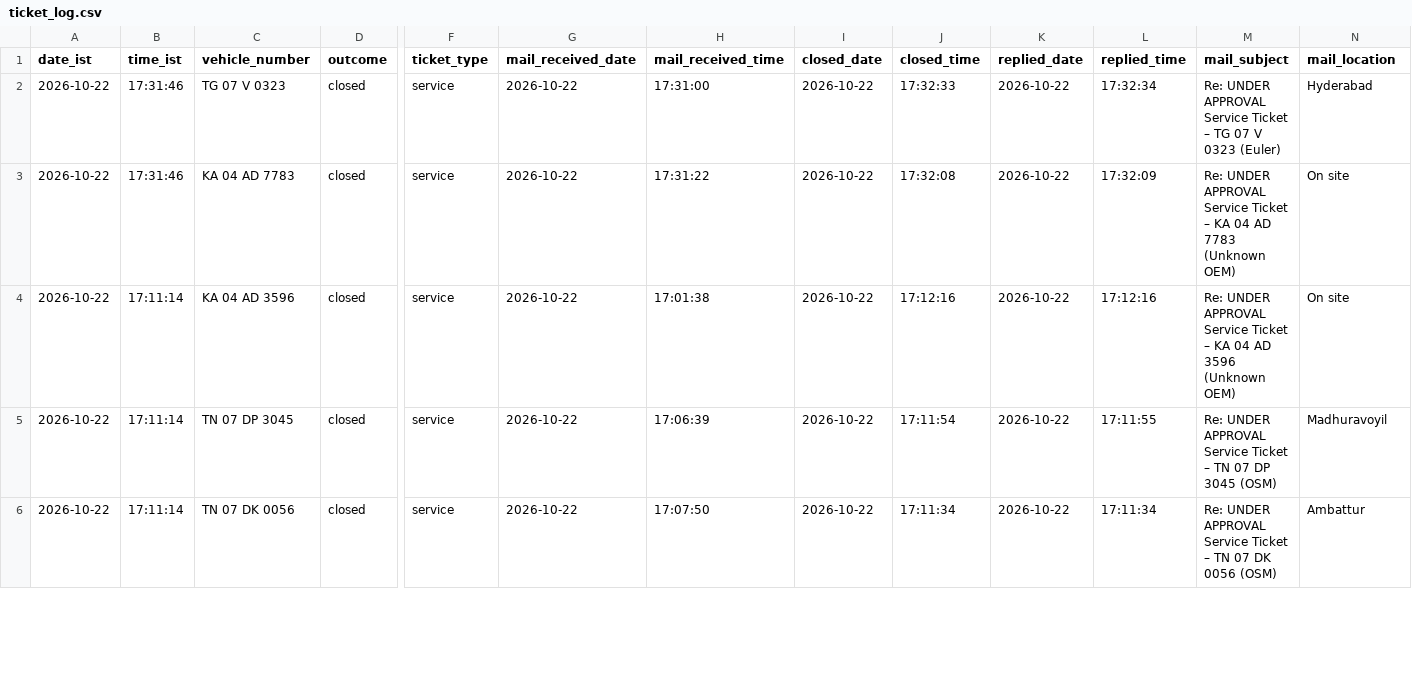
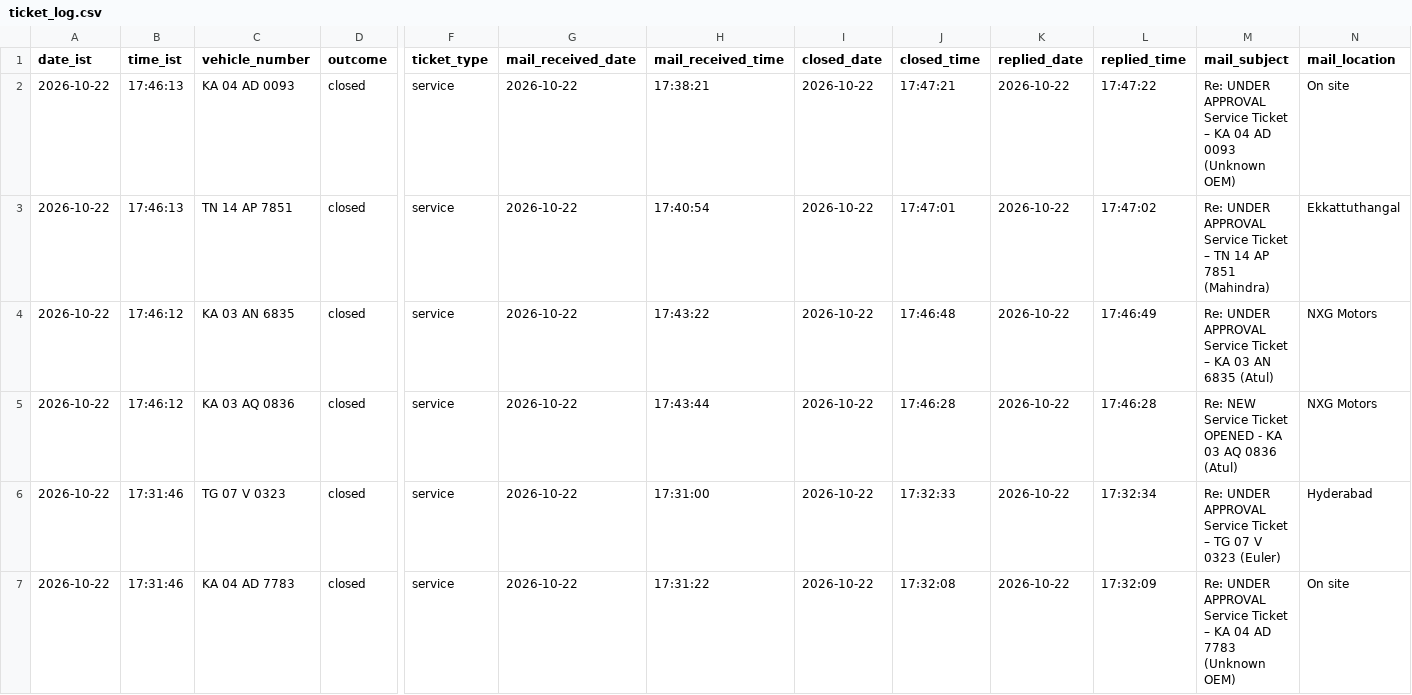
Before and after one commit to Lipsita-Panda/Fyn-Ticket-Closing-Automation, a CSV file: logs/ticket_log.csv, drawn as a sheet; only a part is shown, gaps mark what is left out; the shorter side is filled out with more unchanged rows; rows hold the shown columns only; the diff names each change by its address in the sheet, - before the commit and + after, or states it on an @@ line.

```diff
--- a/logs/ticket_log.csv
+++ b/logs/ticket_log.csv
+row 2: 2026-10-22 | 17:46:13 | KA 04 AD 0093 | closed | service | 2026-10-22 | 17:38:21 | 2026-10-22 | 17:47:21 | 2026-10-22 | 17:47:22 | Re: UNDER APPROVAL Service Ticket – KA 04 AD 0093 (Unknown OEM) | On site
+row 3: 2026-10-22 | 17:46:13 | TN 14 AP 7851 | closed | service | 2026-10-22 | 17:40:54 | 2026-10-22 | 17:47:01 | 2026-10-22 | 17:47:02 | Re: UNDER APPROVAL Service Ticket – TN 14 AP 7851 (Mahindra) | Ekkattuthangal
+row 4: 2026-10-22 | 17:46:12 | KA 03 AN 6835 | closed | service | 2026-10-22 | 17:43:22 | 2026-10-22 | 17:46:48 | 2026-10-22 | 17:46:49 | Re: UNDER APPROVAL Service Ticket – KA 03 AN 6835 (Atul) | NXG Motors
+row 5: 2026-10-22 | 17:46:12 | KA 03 AQ 0836 | closed | service | 2026-10-22 | 17:43:44 | 2026-10-22 | 17:46:28 | 2026-10-22 | 17:46:28 | Re: NEW Service Ticket OPENED - KA 03 AQ 0836 (Atul) | NXG Motors
```
